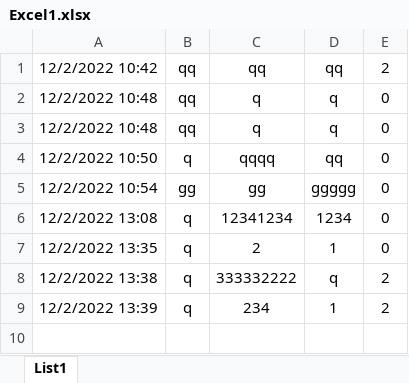
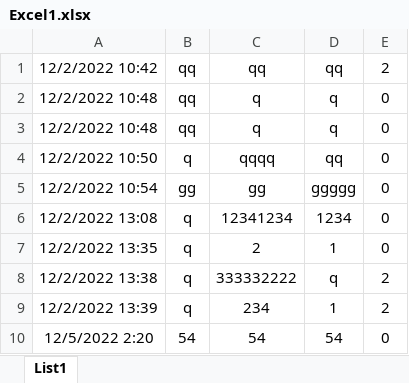
Before and after one commit to ArtemAfonin28/Kursovaya, an Excel workbook: Taxopark/Excel1.xlsx, sheet List1, drawn as a sheet; values as stored, in another font and other column widths than the file's, no borders; the diff names each change by its address in the sheet, - before the commit and + after, or states it on an @@ line.

```diff
--- a/Taxopark/Excel1.xlsx (sheet List1)
+++ b/Taxopark/Excel1.xlsx (sheet List1)
+row 10: 12/5/2022 2:20 | 54 | 54 | 54 | 0
```
Also changed, not shown: 23 other files.
